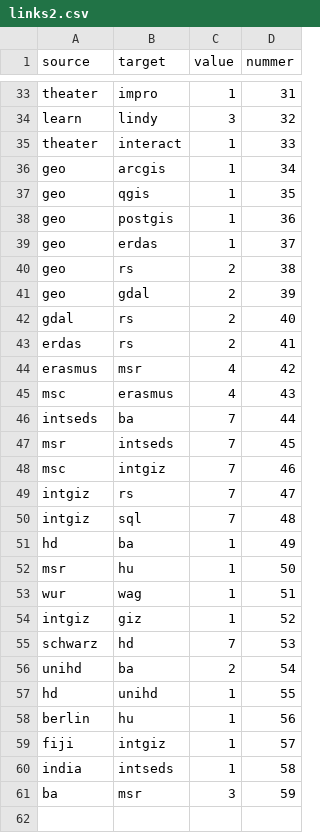
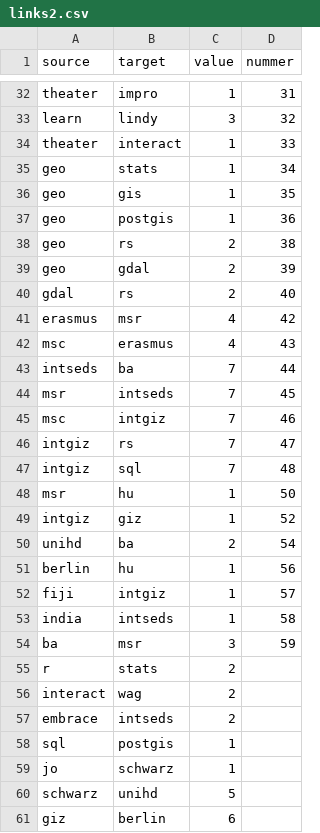
Before and after one commit to johanez/d3graph, a CSV file: data/links2.csv, drawn as a sheet; only a part is shown, gaps mark what is left out; the diff covers the shown part only.

```diff
--- a/data/links2.csv
+++ b/data/links2.csv
@@ -35,6 +34,5 @@ learn,lindy,3,32
 theater,interact,1,33
-geo,arcgis,1,34
-geo,qgis,1,35
+geo,stats,1,34
+geo,gis,1,35
 geo,postgis,1,36
-geo,erdas,1,37
 geo,rs,2,38
@@ -42,3 +40,2 @@ geo,gdal,2,39
 gdal,rs,2,40
-erdas,rs,2,41
 erasmus,msr,4,42
@@ -50,9 +47,5 @@ intgiz,rs,7,47
 intgiz,sql,7,48
-hd,ba,1,49
 msr,hu,1,50
-wur,wag,1,51
 intgiz,giz,1,52
-schwarz,hd,7,53
 unihd,ba,2,54
-hd,unihd,1,55
 berlin,hu,1,56
@@ -61 +54,8 @@ india,intseds,1,58
 ba,msr,3,59
+r,stats,2,
+interact,wag,2,
+embrace,intseds,2,
+sql,postgis,1,
+jo,schwarz,1,
+schwarz,unihd,5,
+giz,berlin,6
```
Also changed, not shown: 1 added row, 2 removed rows and 1 edited cell elsewhere in this file, data/nodes1.csv, 9 other files.
